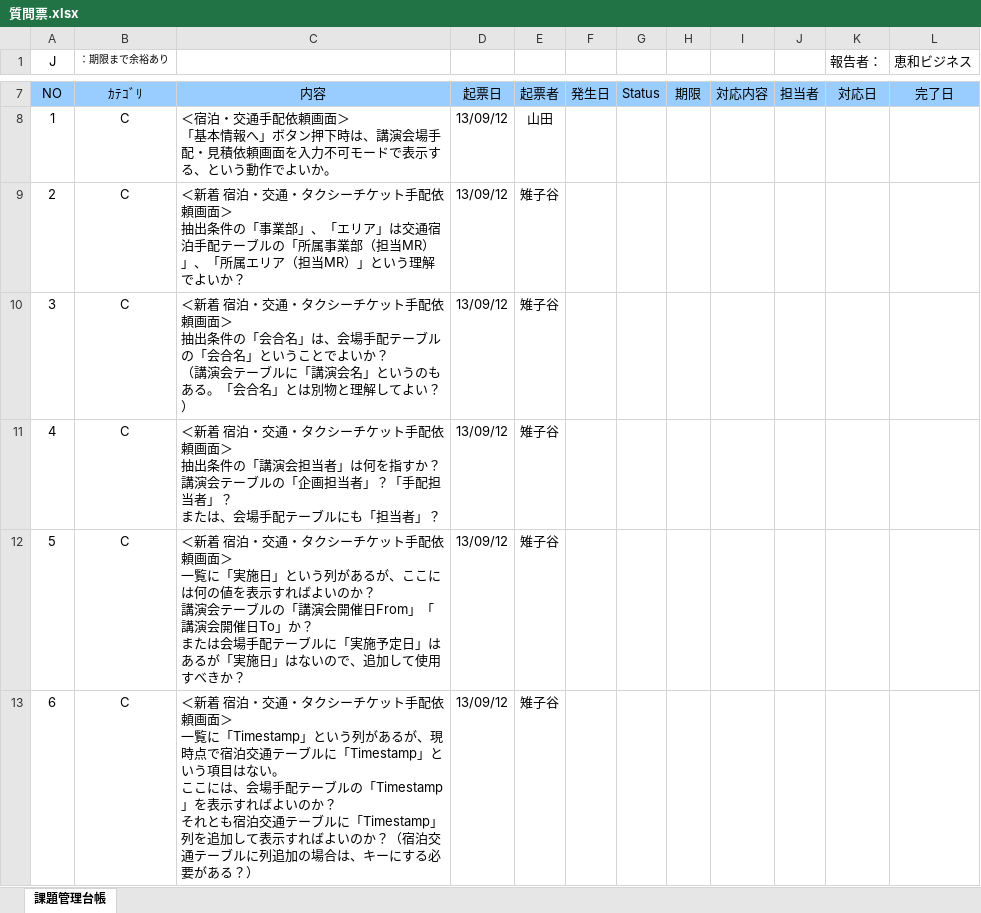
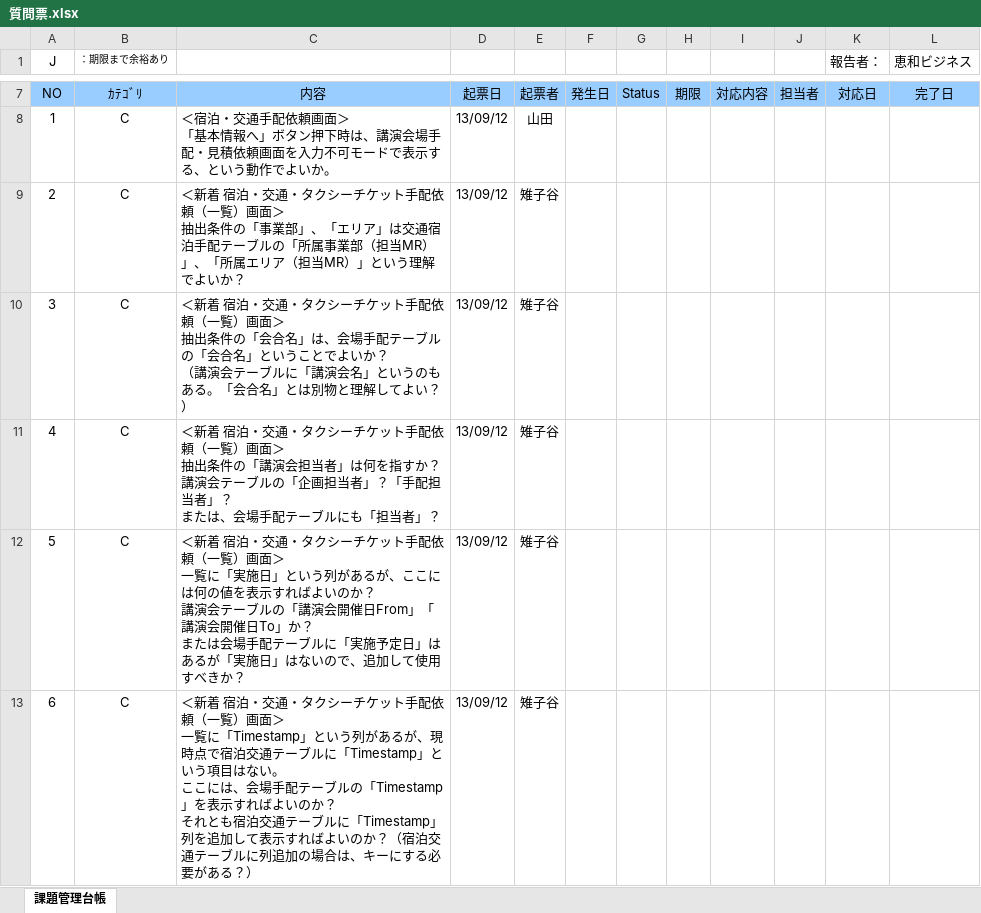
Before and after one commit to MakoYamada/pj_monolith, an Excel workbook: 20 開発資料/99.質問票/質問票.xlsx, sheet 課題管理台帳, drawn as a sheet; only a part is shown, gaps mark what is left out; values as stored, in another font and other column widths than the file's, no borders; charts and pictures and conditional formats not drawn; the diff covers the shown part only; the diff names each change by its address in the sheet, - before the commit and + after, or states it on an @@ line.

Commit message:
Vss2Git

```diff
--- a/20 開発資料/99.質問票/質問票.xlsx (sheet 課題管理台帳)
+++ b/20 開発資料/99.質問票/質問票.xlsx (sheet 課題管理台帳)
-C9: …手配依頼画面＞…
+C9: …手配依頼（一覧）画面＞…
-C10: …手配依頼画面＞…
+C10: …手配依頼（一覧）画面＞…
-C11: …手配依頼画面＞…
+C11: …手配依頼（一覧）画面＞…
-C12: …手配依頼画面＞…
+C12: …手配依頼（一覧）画面＞…
-C13: …手配依頼画面＞…
+C13: …手配依頼（一覧）画面＞…
```
Also changed, not shown: 2 added rows, 1 removed row, 2 edited cells and row numbers in column A elsewhere in this sheet.
